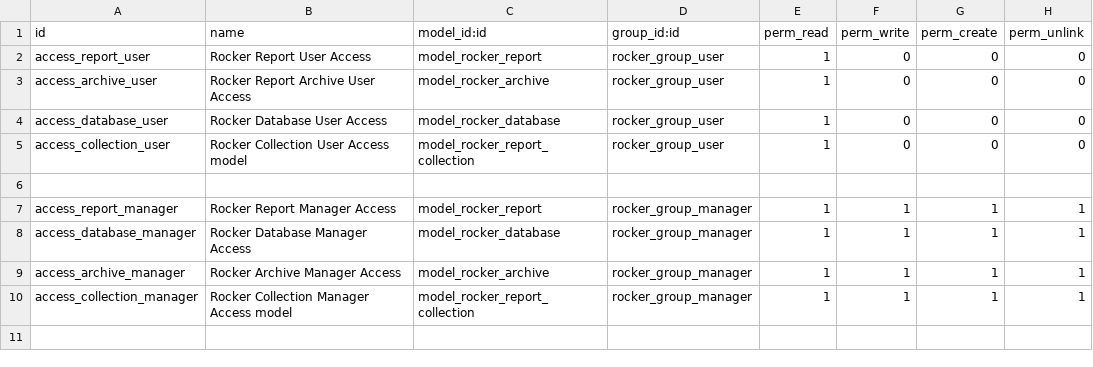
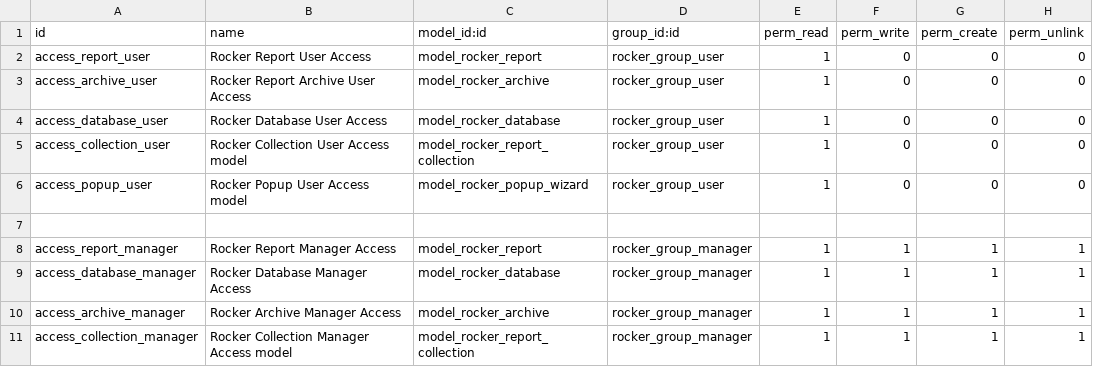
Before and after one commit to akarki58/Rocker_app_linux, a CSV file: rocker_app_v3/security/ir.model.access.csv, drawn as a sheet.

Commit message:
Add files via upload
popup access

```diff
--- a/rocker_app_v3/security/ir.model.access.csv
+++ b/rocker_app_v3/security/ir.model.access.csv
@@ -5,2 +5,3 @@ access_database_user,Rocker Database User Access,model_rocker_database,rocker_gr
 access_collection_user,Rocker Collection User Access model,model_rocker_report_collection,rocker_group_user,1,0,0,0
+access_popup_user,Rocker Popup User Access model,model_rocker_popup_wizard,rocker_group_user,1,0,0,0
 
```
